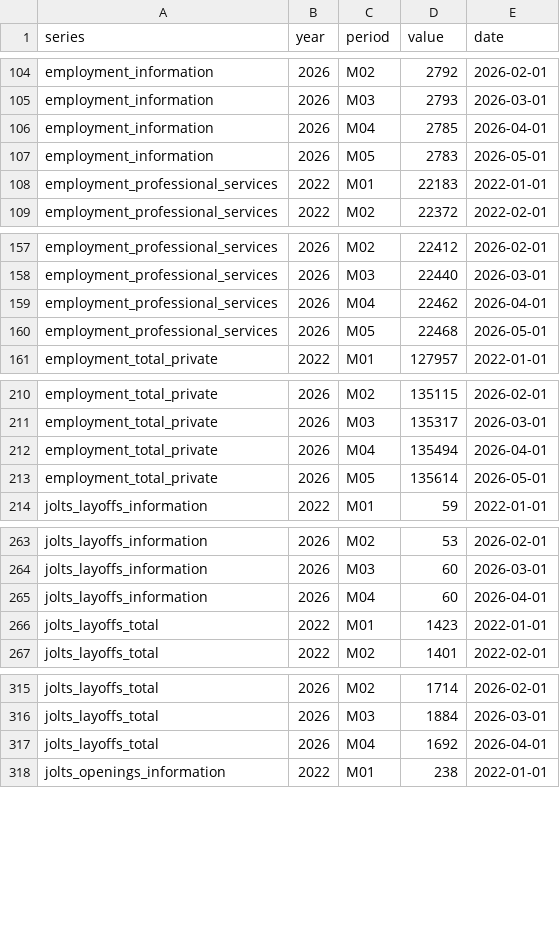
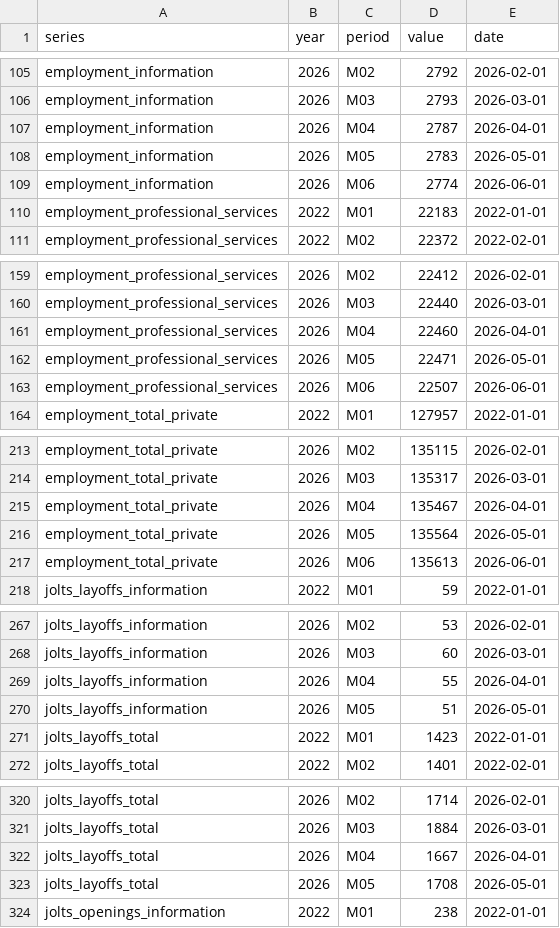
Before and after one commit to Aidakazemi/genai-labor-dashboard, a CSV file: data/processed/bls_timeseries.csv, drawn as a sheet; only a part is shown, gaps mark what is left out; the diff covers the shown part only.

```diff
--- a/data/processed/bls_timeseries.csv
+++ b/data/processed/bls_timeseries.csv
@@ -105,4 +106,5 @@ employment_information,2026,M02,2792,2026-02-01
 employment_information,2026,M03,2793,2026-03-01
-employment_information,2026,M04,2785,2026-04-01
+employment_information,2026,M04,2787,2026-04-01
 employment_information,2026,M05,2783,2026-05-01
+employment_information,2026,M06,2774,2026-06-01
 employment_professional_services,2022,M01,22183,2022-01-01
@@ -158,4 +160,5 @@ employment_professional_services,2026,M02,22412,2026-02-01
 employment_professional_services,2026,M03,22440,2026-03-01
-employment_professional_services,2026,M04,22462,2026-04-01
-employment_professional_services,2026,M05,22468,2026-05-01
+employment_professional_services,2026,M04,22460,2026-04-01
+employment_professional_services,2026,M05,22471,2026-05-01
+employment_professional_services,2026,M06,22507,2026-06-01
 employment_total_private,2022,M01,127957,2022-01-01
@@ -211,4 +214,5 @@ employment_total_private,2026,M02,135115,2026-02-01
 employment_total_private,2026,M03,135317,2026-03-01
-employment_total_private,2026,M04,135494,2026-04-01
-employment_total_private,2026,M05,135614,2026-05-01
+employment_total_private,2026,M04,135467,2026-04-01
+employment_total_private,2026,M05,135564,2026-05-01
+employment_total_private,2026,M06,135613,2026-06-01
 jolts_layoffs_information,2022,M01,59,2022-01-01
@@ -264,3 +268,4 @@ jolts_layoffs_information,2026,M02,53,2026-02-01
 jolts_layoffs_information,2026,M03,60,2026-03-01
-jolts_layoffs_information,2026,M04,60,2026-04-01
+jolts_layoffs_information,2026,M04,55,2026-04-01
+jolts_layoffs_information,2026,M05,51,2026-05-01
 jolts_layoffs_total,2022,M01,1423,2022-01-01
@@ -316,3 +321,4 @@ jolts_layoffs_total,2026,M02,1714,2026-02-01
 jolts_layoffs_total,2026,M03,1884,2026-03-01
-jolts_layoffs_total,2026,M04,1692,2026-04-01
+jolts_layoffs_total,2026,M04,1667,2026-04-01
+jolts_layoffs_total,2026,M05,1708,2026-05-01
 jolts_openings_information,2022,M01,238,2022-01-01
```
Also changed, not shown: 6 added rows and 3 edited cells elsewhere in this file, 1 other file.
